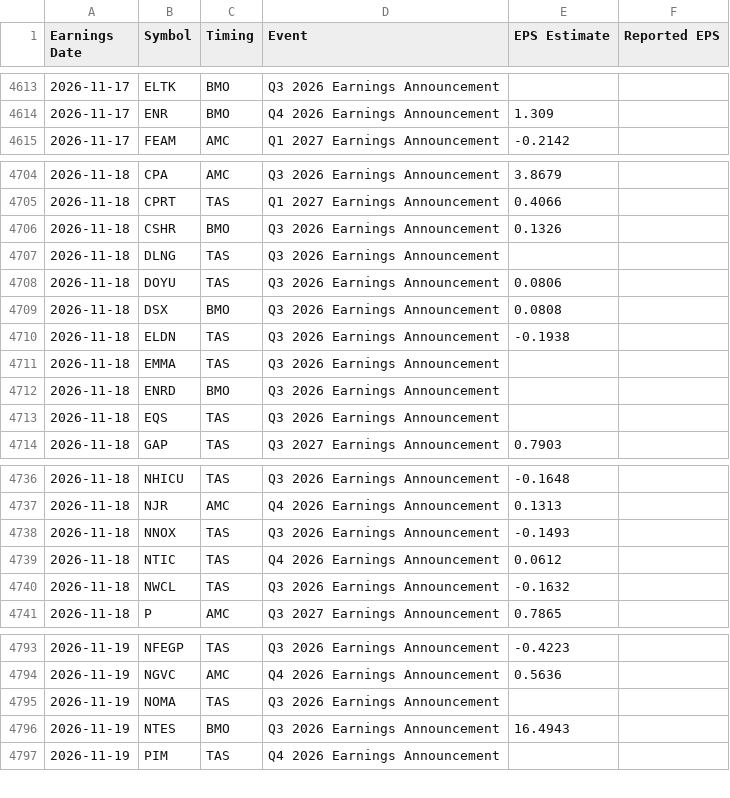
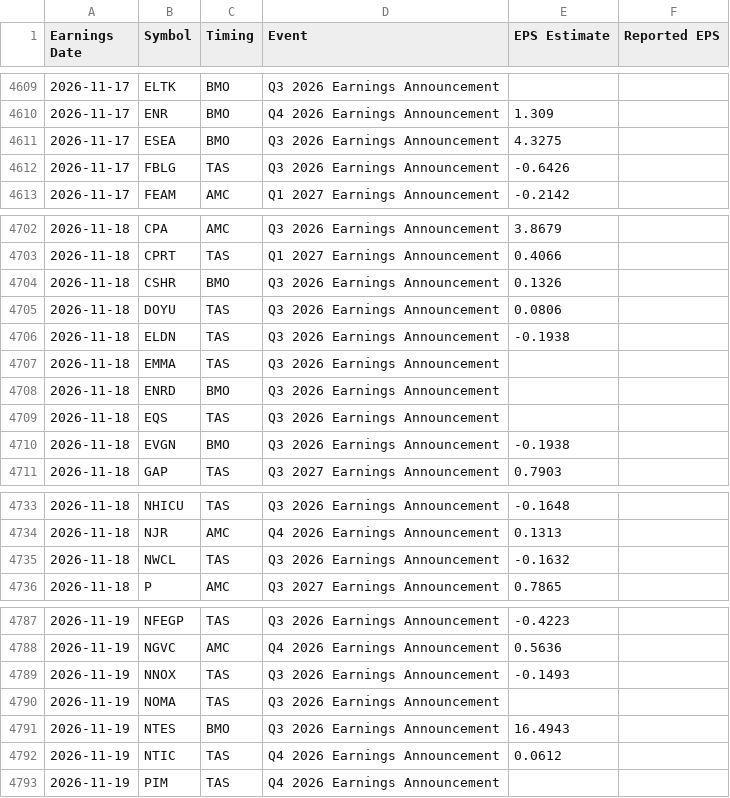
Before and after one commit to neelbarve/closewatchmarket, a CSV file: data/calendar.csv, drawn as a sheet; only a part is shown, gaps mark what is left out; removed rows and columns are numbered as before the commit, all else as after; the diff covers the shown part only; the diff names each change by its address in the sheet, - before the commit and + after, or states it on an @@ line.

```diff
--- a/data/calendar.csv
+++ b/data/calendar.csv
+row 4611: 2026-11-17 | ESEA | BMO | Q3 2026 Earnings Announcement | 4.3275
+row 4612: 2026-11-17 | FBLG | TAS | Q3 2026 Earnings Announcement | -0.6426
-row 4707: 2026-11-18 | DLNG | TAS | Q3 2026 Earnings Announcement
-row 4709: 2026-11-18 | DSX | BMO | Q3 2026 Earnings Announcement | 0.0808
+row 4710: 2026-11-18 | EVGN | BMO | Q3 2026 Earnings Announcement | -0.1938
-row 4738: 2026-11-18 | NNOX | TAS | Q3 2026 Earnings Announcement | -0.1493
-row 4739: 2026-11-18 | NTIC | TAS | Q4 2026 Earnings Announcement | 0.0612
+row 4789: 2026-11-19 | NNOX | TAS | Q3 2026 Earnings Announcement | -0.1493
+row 4792: 2026-11-19 | NTIC | TAS | Q4 2026 Earnings Announcement | 0.0612
```
Also changed, not shown: 8 added rows, 16 removed rows and 32 edited cells elsewhere in this file, output/earnings_oct_nov_2026.csv, output/earnings_oct_nov_2026_holdings.csv.
